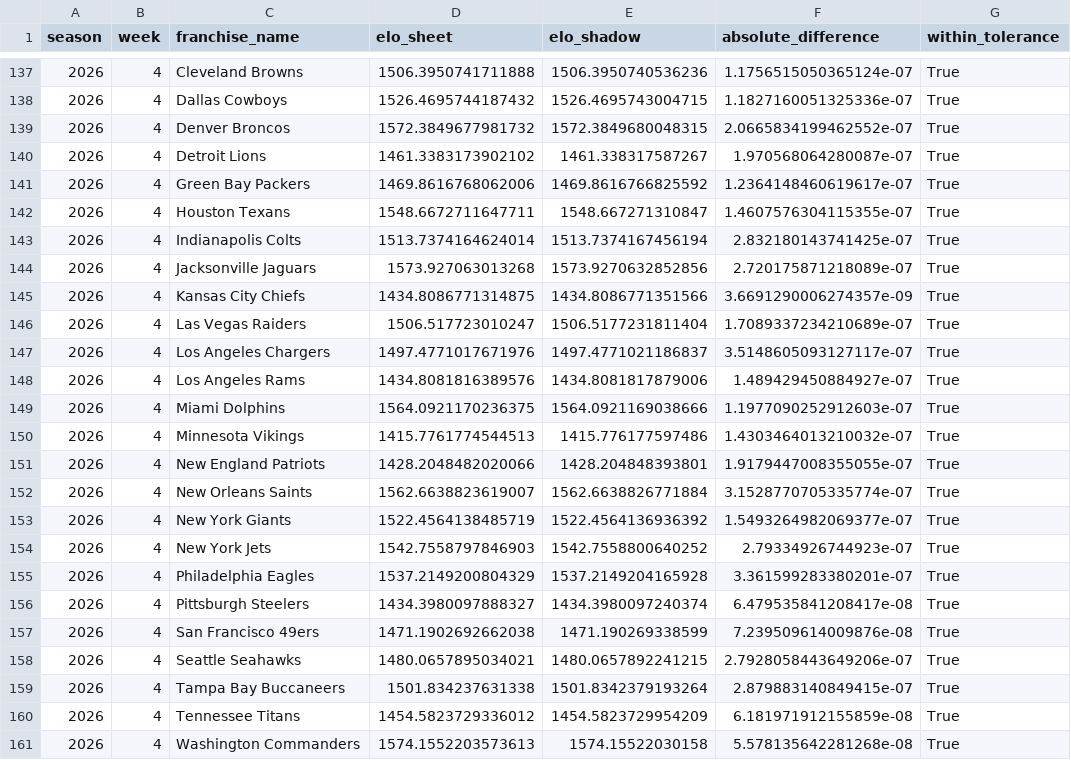
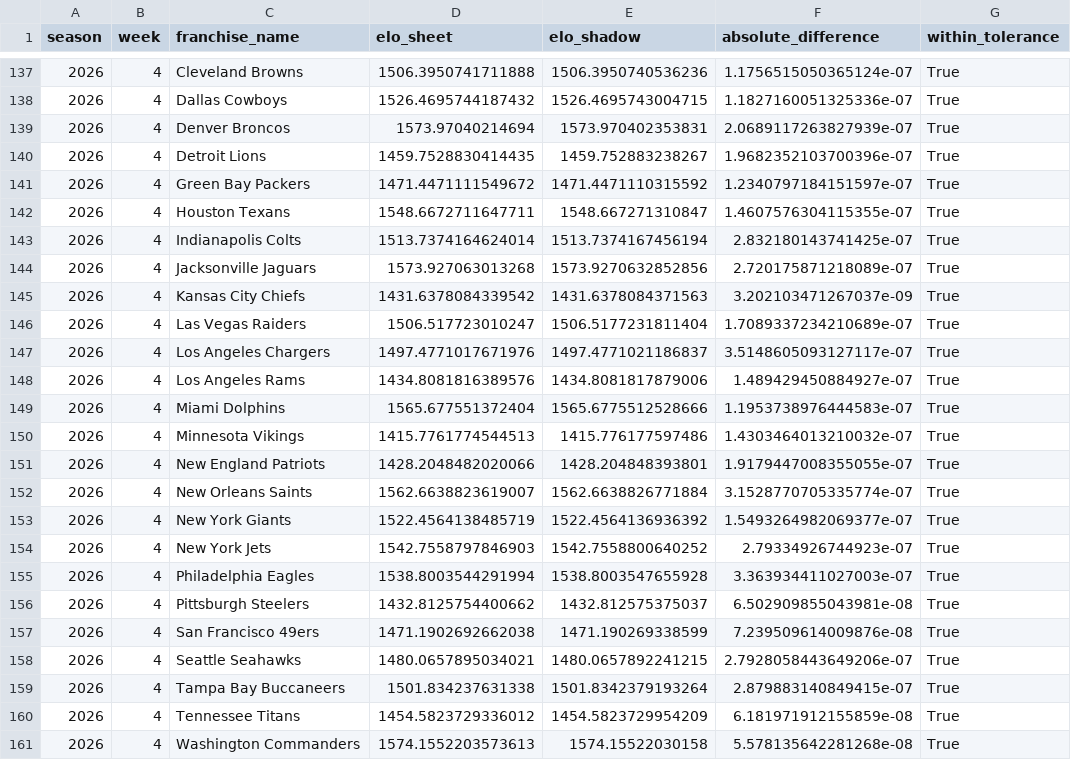
Before and after one commit to TheMathNinja/FAFL-GM-Dashboard, a CSV file: data/elo_shadow_comparison.csv, drawn as a sheet; only a part is shown, gaps mark what is left out.

```diff
--- a/data/elo_shadow_comparison.csv
+++ b/data/elo_shadow_comparison.csv
@@ -138,5 +138,5 @@ season,week,franchise_name,elo_sheet,elo_shadow,absolute_difference,within_toler
 2026,4,Dallas Cowboys,1526.4695744187432,1526.4695743004715,1.1827160051325336e-07,True
-2026,4,Denver Broncos,1572.3849677981732,1572.3849680048315,2.0665834199462552e-07,True
-2026,4,Detroit Lions,1461.3383173902102,1461.338317587267,1.970568064280087e-07,True
-2026,4,Green Bay Packers,1469.8616768062006,1469.8616766825592,1.2364148460619617e-07,True
+2026,4,Denver Broncos,1573.97040214694,1573.970402353831,2.0689117263827939e-07,True
+2026,4,Detroit Lions,1459.7528830414435,1459.752883238267,1.9682352103700396e-07,True
+2026,4,Green Bay Packers,1471.4471111549672,1471.4471110315592,1.2340797184151597e-07,True
 2026,4,Houston Texans,1548.6672711647711,1548.667271310847,1.4607576304115355e-07,True
@@ -144,3 +144,3 @@ season,week,franchise_name,elo_sheet,elo_shadow,absolute_difference,within_toler
 2026,4,Jacksonville Jaguars,1573.927063013268,1573.9270632852856,2.720175871218089e-07,True
-2026,4,Kansas City Chiefs,1434.8086771314875,1434.8086771351566,3.6691290006274357e-09,True
+2026,4,Kansas City Chiefs,1431.6378084339542,1431.6378084371563,3.202103471267037e-09,True
 2026,4,Las Vegas Raiders,1506.517723010247,1506.5177231811404,1.7089337234210689e-07,True
@@ -148,3 +148,3 @@ season,week,franchise_name,elo_sheet,elo_shadow,absolute_difference,within_toler
 2026,4,Los Angeles Rams,1434.8081816389576,1434.8081817879006,1.489429450884927e-07,True
-2026,4,Miami Dolphins,1564.0921170236375,1564.0921169038666,1.1977090252912603e-07,True
+2026,4,Miami Dolphins,1565.677551372404,1565.6775512528666,1.1953738976444583e-07,True
 2026,4,Minnesota Vikings,1415.7761774544513,1415.776177597486,1.4303464013210032e-07,True
@@ -154,4 +154,4 @@ season,week,franchise_name,elo_sheet,elo_shadow,absolute_difference,within_toler
 2026,4,New York Jets,1542.7558797846903,1542.7558800640252,2.79334926744923e-07,True
-2026,4,Philadelphia Eagles,1537.2149200804329,1537.2149204165928,3.361599283380201e-07,True
-2026,4,Pittsburgh Steelers,1434.3980097888327,1434.3980097240374,6.479535841208417e-08,True
+2026,4,Philadelphia Eagles,1538.8003544291994,1538.8003547655928,3.363934411027003e-07,True
+2026,4,Pittsburgh Steelers,1432.8125754400662,1432.812575375037,6.502909855043981e-08,True
 2026,4,San Francisco 49ers,1471.1902692662038,1471.190269338599,7.239509614009876e-08,True
```
Also changed, not shown: data/elo_shadow_ratings.csv, data/playoff_swing.csv, 22 other files.
